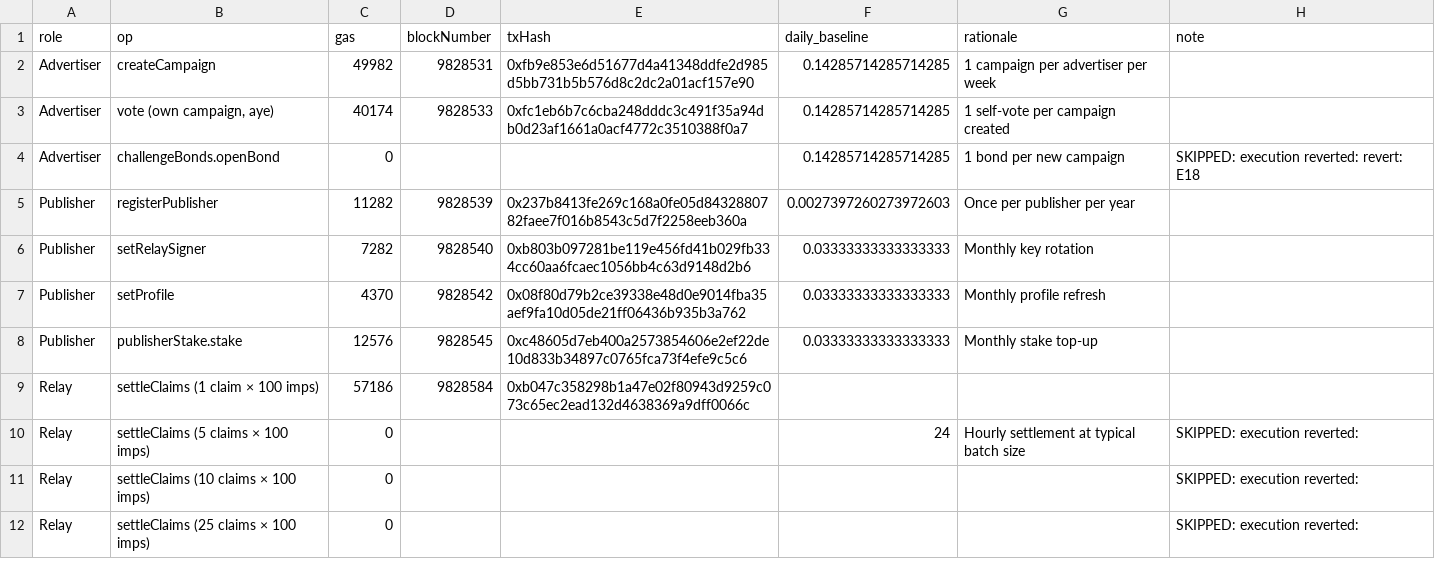
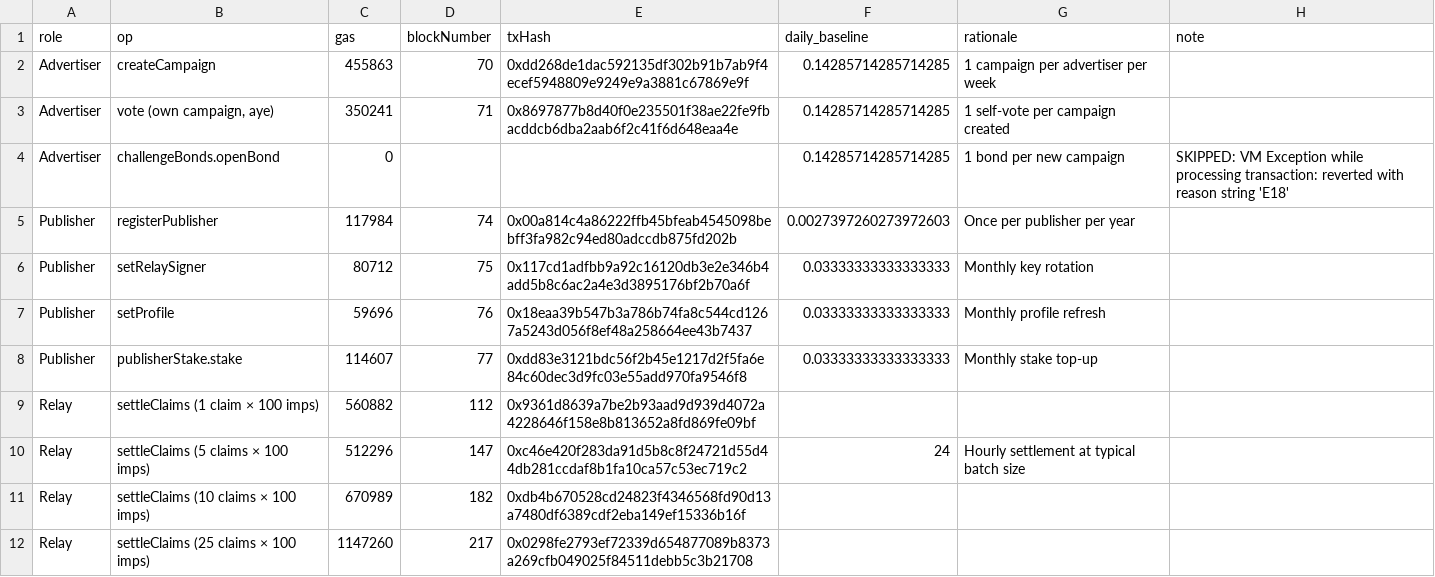
Before and after one commit to Baronvonbonbon/datum, a CSV file: alpha-core/docs/gas-by-role.csv, drawn as a sheet; only a part is shown; the diff covers the shown part only.

```diff
--- a/alpha-core/docs/gas-by-role.csv
+++ b/alpha-core/docs/gas-by-role.csv
@@ -1,12 +1,12 @@
 role,op,gas,blockNumber,txHash,daily_baseline,rationale,note
-"Advertiser","createCampaign",49982,9828531,0xfb9e853e6d51677d4a41348ddfe2d985d5bb731b5b576d8c2dc2a01acf157e90,0.14285714285714285,"1 campaign per advertiser per week",""
-"Advertiser","vote (own campaign, aye)",40174,9828533,0xfc1eb6b7c6cba248dddc3c491f35a94db0d23af1661a0acf4772c3510388f0a7,0.14285714285714285,"1 self-vote per campaign created",""
-"Advertiser","challengeBonds.openBond",0,,,0.14285714285714285,"1 bond per new campaign","SKIPPED: execution reverted: revert: E18"
-"Publisher","registerPublisher",11282,9828539,0x237b8413fe269c168a0fe05d8432880782faee7f016b8543c5d7f2258eeb360a,0.0027397260273972603,"Once per publisher per year",""
-"Publisher","setRelaySigner",7282,9828540,0xb803b097281be119e456fd41b029fb334cc60aa6fcaec1056bb4c63d9148d2b6,0.03333333333333333,"Monthly key rotation",""
-"Publisher","setProfile",4370,9828542,0x08f80d79b2ce39338e48d0e9014fba35aef9fa10d05de21ff06436b935b3a762,0.03333333333333333,"Monthly profile refresh",""
-"Publisher","publisherStake.stake",12576,9828545,0xc48605d7eb400a2573854606e2ef22de10d833b34897c0765fca73f4efe9c5c6,0.03333333333333333,"Monthly stake top-up",""
-"Relay","settleClaims (1 claim × 100 imps)",57186,9828584,0xb047c358298b1a47e02f80943d9259c073c65ec2ead132d4638369a9dff0066c,,,""
-"Relay","settleClaims (5 claims × 100 imps)",0,,,24,"Hourly settlement at typical batch size","SKIPPED: execution reverted: "
-"Relay","settleClaims (10 claims × 100 imps)",0,,,,,"SKIPPED: execution reverted: "
-"Relay","settleClaims (25 claims × 100 imps)",0,,,,,"SKIPPED: execution reverted: "
+"Advertiser","createCampaign",455863,70,0xdd268de1dac592135df302b91b7ab9f4ecef5948809e9249e9a3881c67869e9f,0.14285714285714285,"1 campaign per advertiser per week",""
+"Advertiser","vote (own campaign, aye)",350241,71,0x8697877b8d40f0e235501f38ae22fe9fbacddcb6dba2aab6f2c41f6d648eaa4e,0.14285714285714285,"1 self-vote per campaign created",""
+"Advertiser","challengeBonds.openBond",0,,,0.14285714285714285,"1 bond per new campaign","SKIPPED: VM Exception while processing transaction: reverted with reason string 'E18'"
+"Publisher","registerPublisher",117984,74,0x00a814c4a86222ffb45bfeab4545098bebff3fa982c94ed80adccdb875fd202b,0.0027397260273972603,"Once per publisher per year",""
+"Publisher","setRelaySigner",80712,75,0x117cd1adfbb9a92c16120db3e2e346b4add5b8c6ac2a4e3d3895176bf2b70a6f,0.03333333333333333,"Monthly key rotation",""
+"Publisher","setProfile",59696,76,0x18eaa39b547b3a786b74fa8c544cd1267a5243d056f8ef48a258664ee43b7437,0.03333333333333333,"Monthly profile refresh",""
+"Publisher","publisherStake.stake",114607,77,0xdd83e3121bdc56f2b45e1217d2f5fa6e84c60dec3d9fc03e55add970fa9546f8,0.03333333333333333,"Monthly stake top-up",""
+"Relay","settleClaims (1 claim × 100 imps)",560882,112,0x9361d8639a7be2b93aad9d939d4072a4228646f158e8b813652a8fd869fe09bf,,,""
+"Relay","settleClaims (5 claims × 100 imps)",512296,147,0xc46e420f283da91d5b8c8f24721d55d44db281ccdaf8b1fa10ca57c53ec719c2,24,"Hourly settlement at typical batch size",""
+"Relay","settleClaims (10 claims × 100 imps)",670989,182,0xdb4b670528cd24823f4346568fd90d13a7480df6389cdf2eba149ef15336b16f,,,""
+"Relay","settleClaims (25 claims × 100 imps)",1147260,217,0x0298fe2793ef72339d654877089b8373a269cfb049025f84511debb5c3b21708,,,""
```
Also changed, not shown: 104 edited cells elsewhere in this file, 16 other files.
